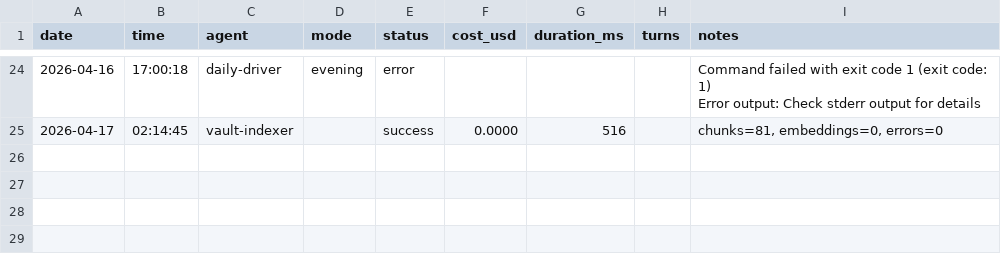
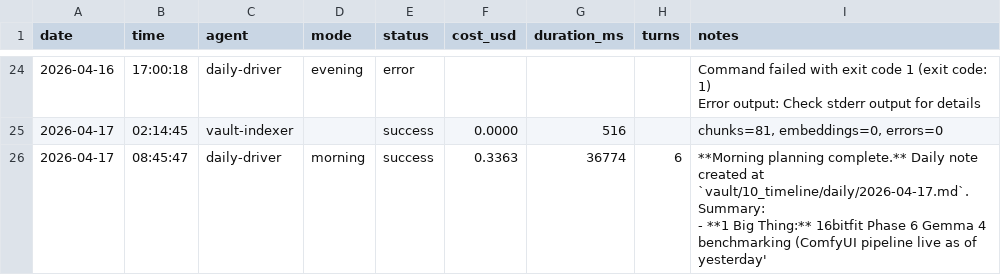
Before and after one commit to seanwinslow28/code-brain, a CSV file: vault/90_system/agent-logs/agent-run-history.csv, drawn as a sheet; only a part is shown, gaps mark what is left out.

Commit message:
vault: auto-commit 2026-04-17 08:49:51

```diff
--- a/vault/90_system/agent-logs/agent-run-history.csv
+++ b/vault/90_system/agent-logs/agent-run-history.csv
@@ -69 +69,5 @@ Error output: Check stderr output for details"
 2026-04-17,02:14:45,vault-indexer,,success,0.0000,516,,"chunks=81, embeddings=0, errors=0"
+2026-04-17,08:45:47,daily-driver,morning,success,0.3363,36774,6,"**Morning planning complete.** Daily note created at `vault/10_timeline/daily/2026-04-17.md`.
+
+Summary:
+- **1 Big Thing:** 16bitfit Phase 6 Gemma 4 benchmarking (ComfyUI pipeline live as of yesterday'"
```
Also changed, not shown: 5 other files.
